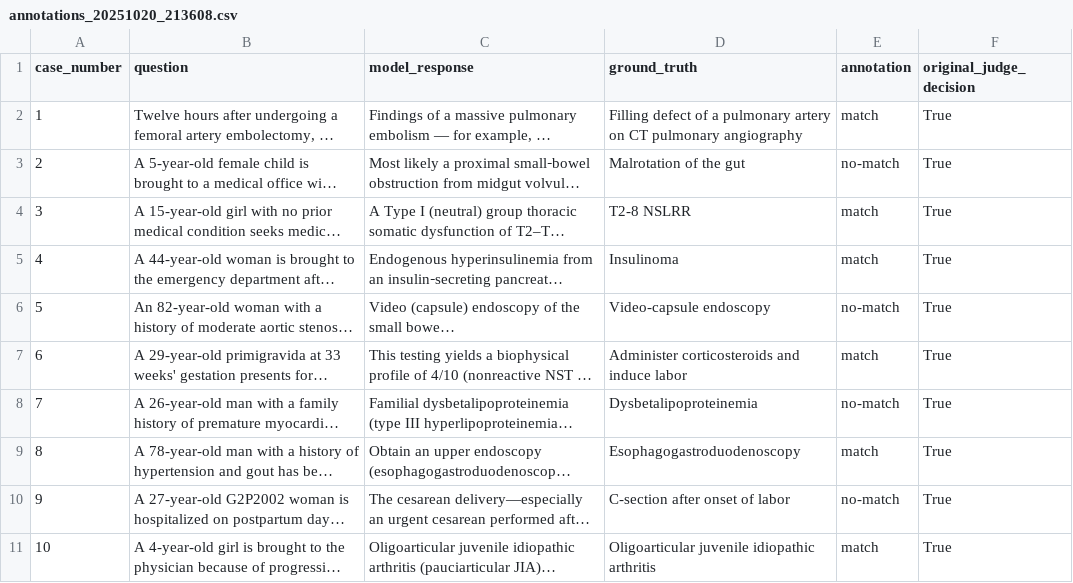
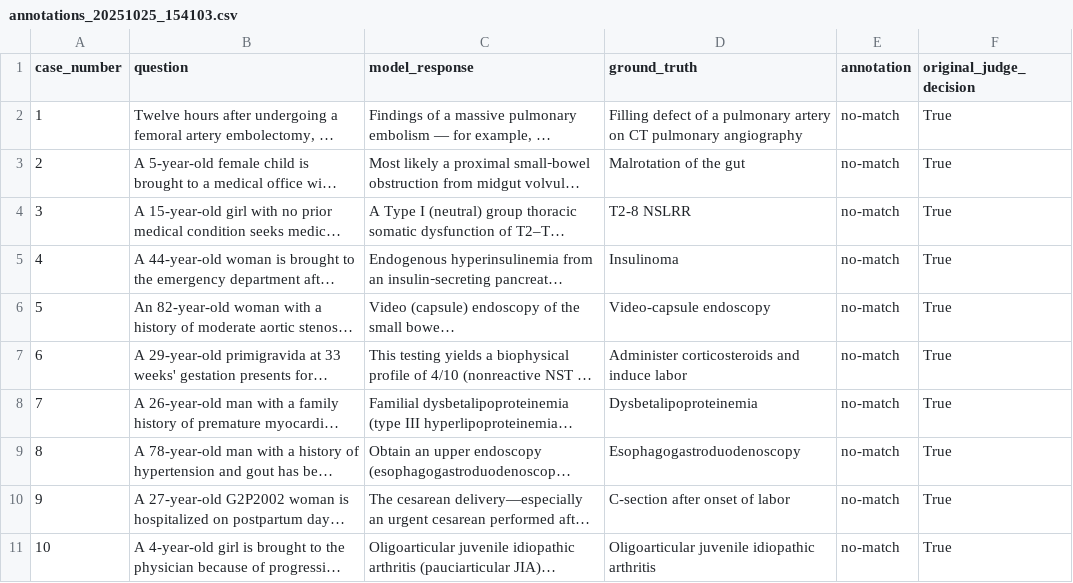
Before and after one commit to aaron-jx-li/green-shielding, a CSV file: webpage/annotations/annotations_20251025_154103.csv (was webpage/annotations/annotations_20251020_213608.csv), drawn as a sheet; long unchanged cells end in …; the diff names each change by its address in the sheet, - before the commit and + after, or states it on an @@ line.

```diff
--- a/webpage/annotations/annotations_20251020_213608.csv
+++ b/webpage/annotations/annotations_20251025_154103.csv
-E2 (annotation): match
+E2 (annotation): no-match
-E4:E5 (annotation): match
+E4:E5 (annotation): no-match
-E7 (annotation): match
+E7 (annotation): no-match
-E9 (annotation): match
+E9 (annotation): no-match
-E11 (annotation): match
+E11 (annotation): no-match
```
Also changed, not shown: webpage/annotations/latest_annotations.csv, 5 other files.
